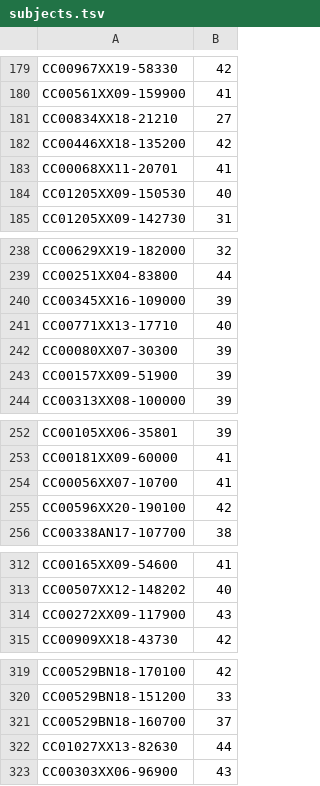
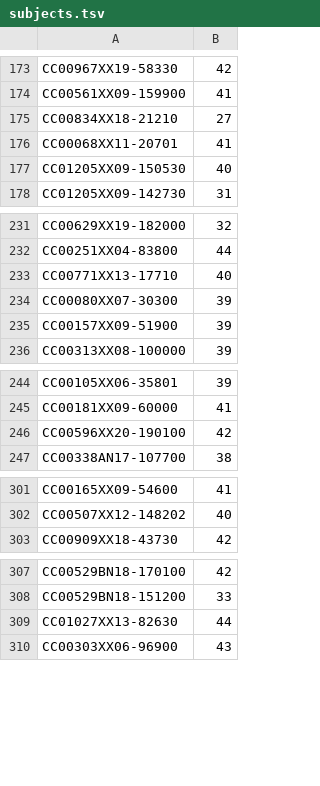
Before and after one commit to jcupitt/SurfaceAtlasConstruction, a TSV file: config/subjects.tsv, drawn as a sheet; only a part is shown, gaps mark what is left out; the diff covers the shown part only; the diff names each change by its address in the sheet, - before the commit and + after, or states it on an @@ line.

```diff
--- a/config/subjects.tsv
+++ b/config/subjects.tsv
-row 182: CC00446XX18-135200 | 42
-row 240: CC00345XX16-109000 | 39
-row 254: CC00056XX07-10700 | 41
-row 314: CC00272XX09-117900 | 43
-row 321: CC00529BN18-160700 | 37
```
Also changed, not shown: 27 removed rows elsewhere in this file, 6 other files.
